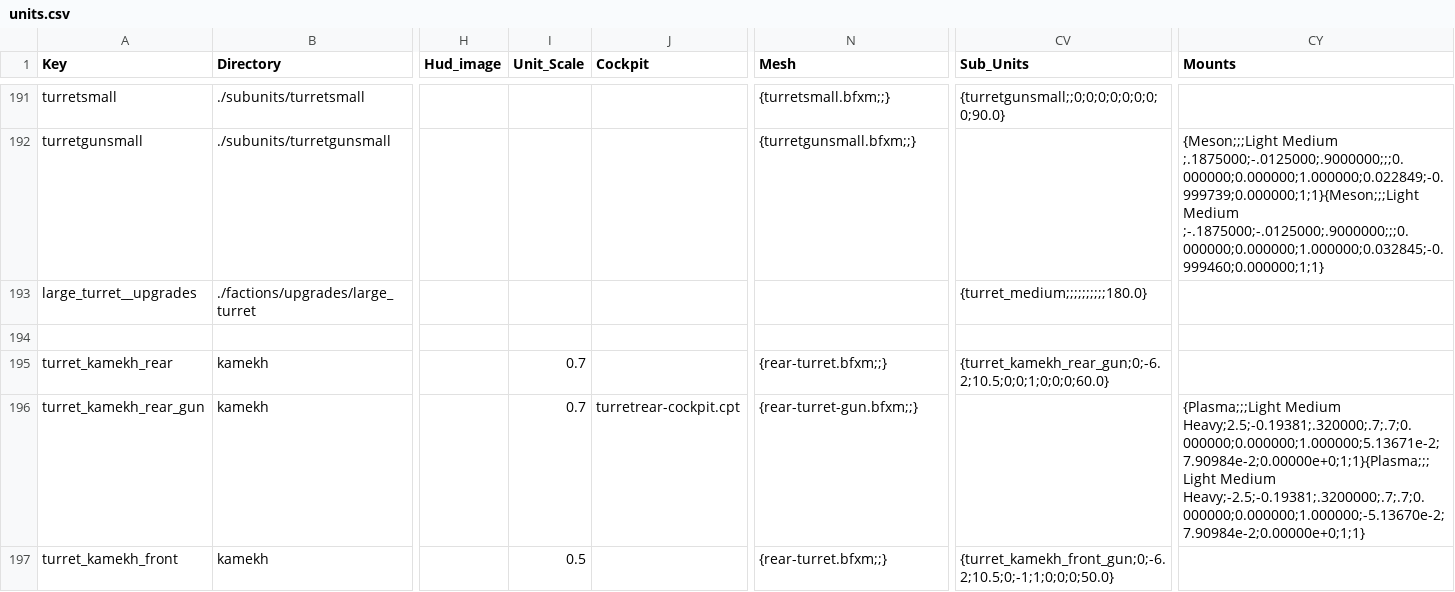
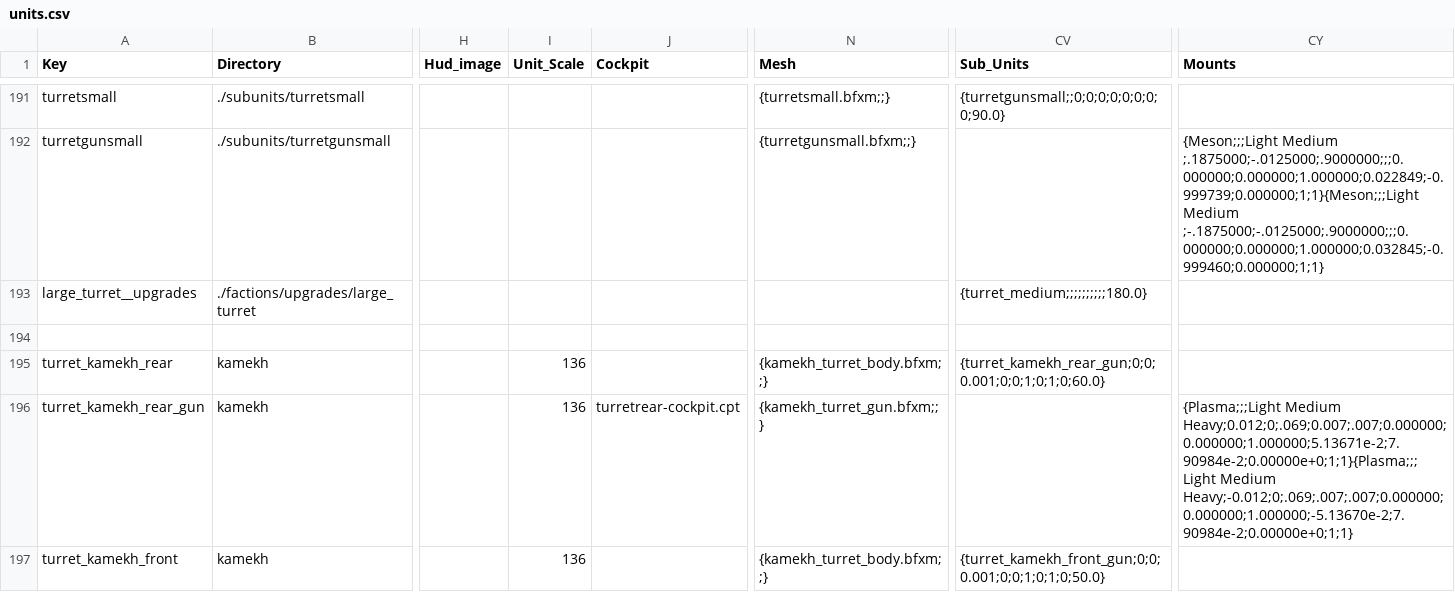
Before and after one commit to bsmr-games/Privateer-Gemini-Gold, a CSV file: privgold/trunk/units/units.csv, drawn as a sheet; only a part is shown, gaps mark what is left out; the diff covers the shown part only; the diff names each change by its address in the sheet, - before the commit and + after, or states it on an @@ line.

Commit message:
Kamekh!

```diff
--- a/privgold/trunk/units/units.csv
+++ b/privgold/trunk/units/units.csv
-I195:I196 (Unit_Scale): 0.7
+I195:I196 (Unit_Scale): 136
-N195 (Mesh): {rear-turret.bfxm;;}
+N195 (Mesh): {kamekh_turret_body.bfxm;;}
-CV195 (Sub_Units): {turret_kamekh_rear_gun;0;-6.2;10.5;0;0;1;0;0;0;60.0}
+CV195 (Sub_Units): {turret_kamekh_rear_gun;0;0;0.001;0;0;1;0;1;0;60.0}
-N196 (Mesh): {rear-turret-gun.bfxm;;}
+N196 (Mesh): {kamekh_turret_gun.bfxm;;}
-CY196 (Mounts): {Plasma;;;Light Medium Heavy;2.5;-0.19381;.320000;.7;.7;0.000000;0.000000;1.000000;5.13671e-2;7.90984e-2;0.00000e+0;1;1}{Plasma;;;Light Medium Heavy;-2.5;-0.19381;.3200000;.7;.7;0.000000;0.000000;1.000000;-5.13670e-2;7.90984e-2;0.00000e+0;1;1}
+CY196 (Mounts): {Plasma;;;Light Medium Heavy;0.012;0;.069;0.007;.007;0.000000;0.000000;1.000000;5.13671e-2;7.90984e-2;0.00000e+0;1;1}{Plasma;;;Light Medium Heavy;-0.012;0;.069;.007;.007;0.000000;0.000000;1.000000;-5.13670e-2;7.90984e-2;0.00000e+0;1;1}
-I197 (Unit_Scale): 0.5
+I197 (Unit_Scale): 136
-N197 (Mesh): {rear-turret.bfxm;;}
+N197 (Mesh): {kamekh_turret_body.bfxm;;}
-CV197 (Sub_Units): {turret_kamekh_front_gun;0;-6.2;10.5;0;-1;1;0;0;0;50.0}
+CV197 (Sub_Units): {turret_kamekh_front_gun;0;0;0.001;0;0;1;0;1;0;50.0}
```
Also changed, not shown: 11 edited cells elsewhere in this file, 6 other files.
